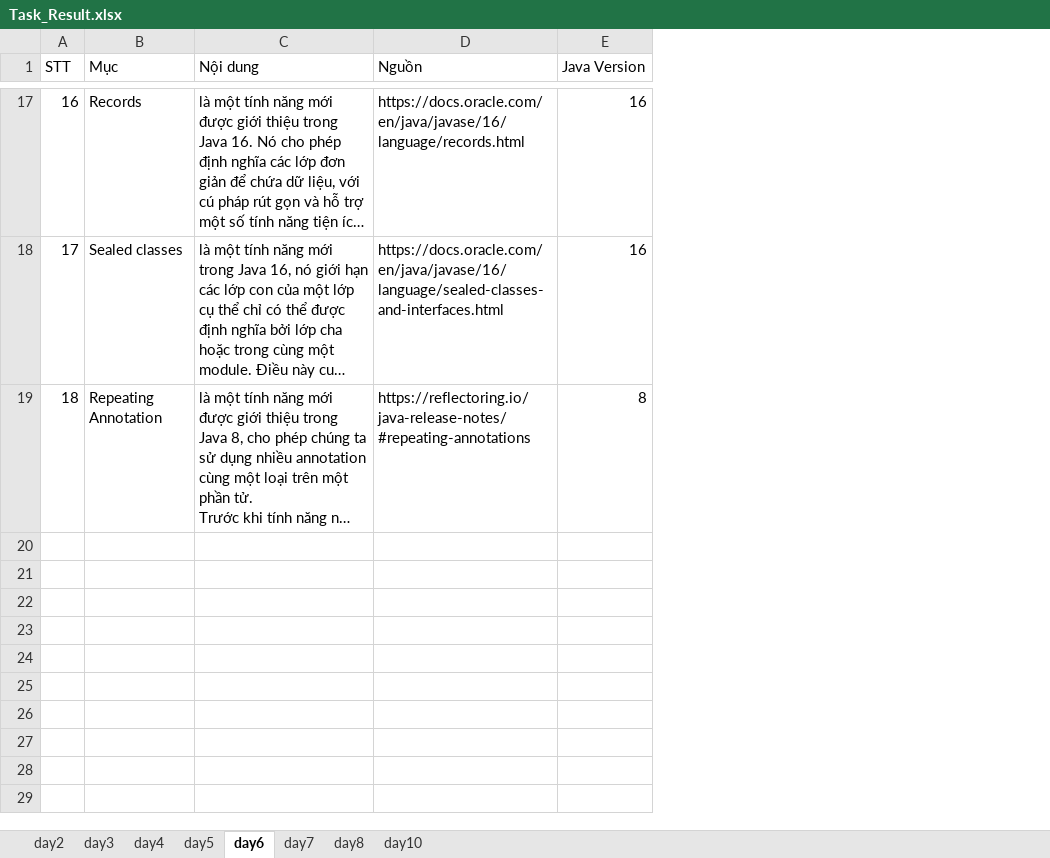
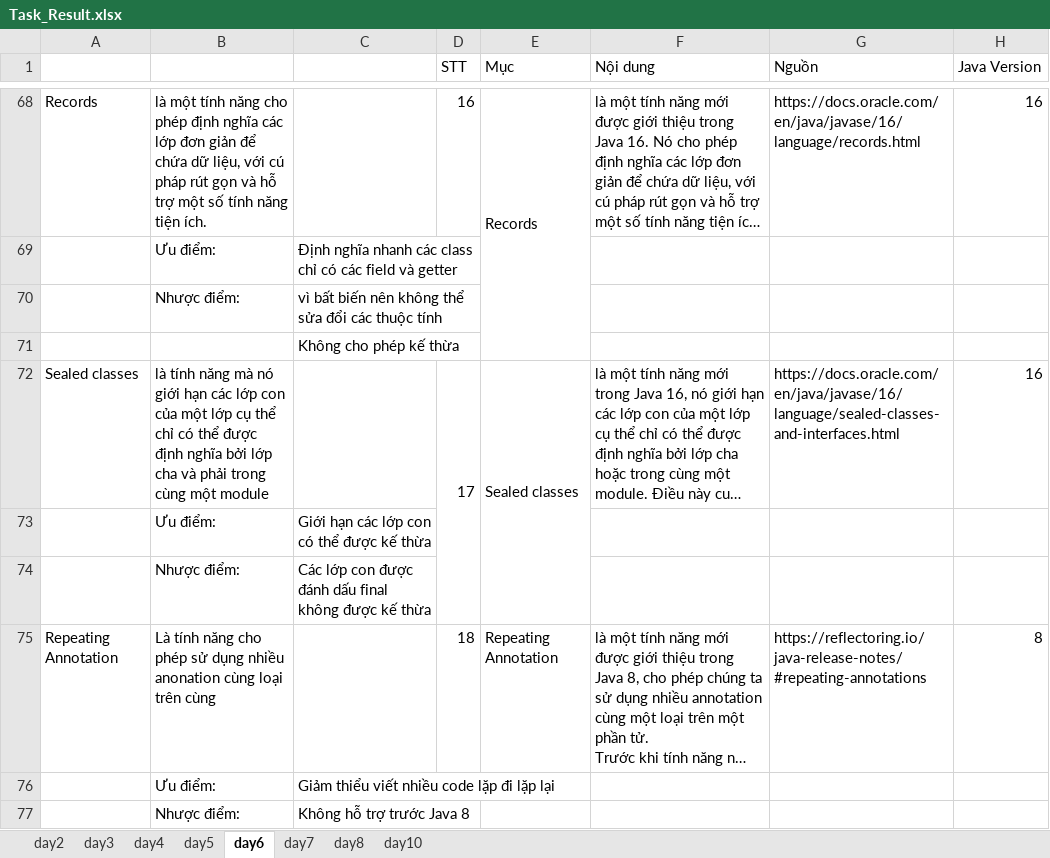
Before and after one commit to sythuan1305/training-java, an Excel workbook: Task_Result.xlsx, sheet day6, drawn as a sheet; only a part is shown, gaps mark what is left out; long unchanged cells end in …; values as stored, in another font and other column widths than the file's, no cell formats; addresses are those after the commit; the diff covers the shown part only; the diff names each change by its address in the sheet, - before the commit and + after, or states it on an @@ line.

```diff
--- a/Task_Result.xlsx (sheet day6)
+++ b/Task_Result.xlsx (sheet day6)
+column A, row 68: Records; row 72: Sealed classes; row 75: Repeating Annotation
+column B, row 68: là một tính năng cho phép định nghĩa các lớp đơn giản để chứa dữ liệu, với cú pháp rút gọn và hỗ trợ một số tính năng tiện ích.; row 72: là tính năng mà nó giới hạn các lớp con của một lớp cụ thể chỉ có thể được định nghĩa bởi lớp cha và phải trong cùng một module; row 75: Là tính năng cho phép sử dụng nhiều anonation cùng loại trên cùng
+column C, empty
+E68:E71 merged
+row 69:  | Ưu điểm: | Định nghĩa nhanh các class chỉ có các field và getter
+row 70:  | Nhược điểm: | vì bất biến nên không thể sửa đổi các thuộc tính
+row 71:  |  | Không cho phép kế thừa
+D72:D74 merged
+E72:E74 merged
+row 73:  | Ưu điểm: | Giới hạn các lớp con có thể được kế thừa
+row 74:  | Nhược điểm: | Các lớp con được đánh dấu final không được kế thừa
+row 76:  | Ưu điểm: | Giảm thiểu viết nhiều code lặp đi lặp lại
+row 77:  | Nhược điểm: | Không hỗ trợ trước Java 8
```
Also changed, not shown: 51 added rows and merged cells elsewhere in this sheet, cell formats.
